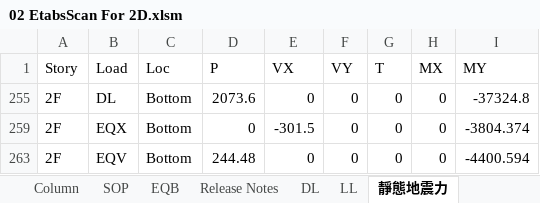
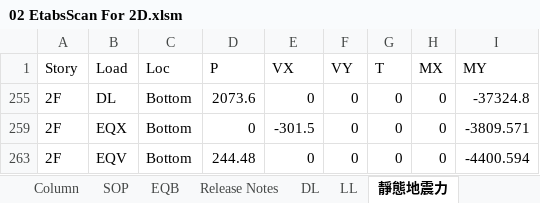
Before and after one commit to skyran1278/thesis, an Excel workbook: Models/MidSeismic 4Floor 12M/02 EtabsScan For 2D.xlsm, sheet 靜態地震力, drawn as a sheet; values as stored, in another font and other column widths than the file's, no borders; the diff names each change by its address in the sheet, - before the commit and + after, or states it on an @@ line.

```diff
--- a/Models/MidSeismic 4Floor 12M/02 EtabsScan For 2D.xlsm (sheet 靜態地震力)
+++ b/Models/MidSeismic 4Floor 12M/02 EtabsScan For 2D.xlsm (sheet 靜態地震力)
-I259 (MY): -3804.374
+I259 (MY): -3809.571
```
Also changed, not shown: sheet Story Shears, sheet Column, sheet Scan, sheet 動態地震力修正, hidden cells, 14 other files.
